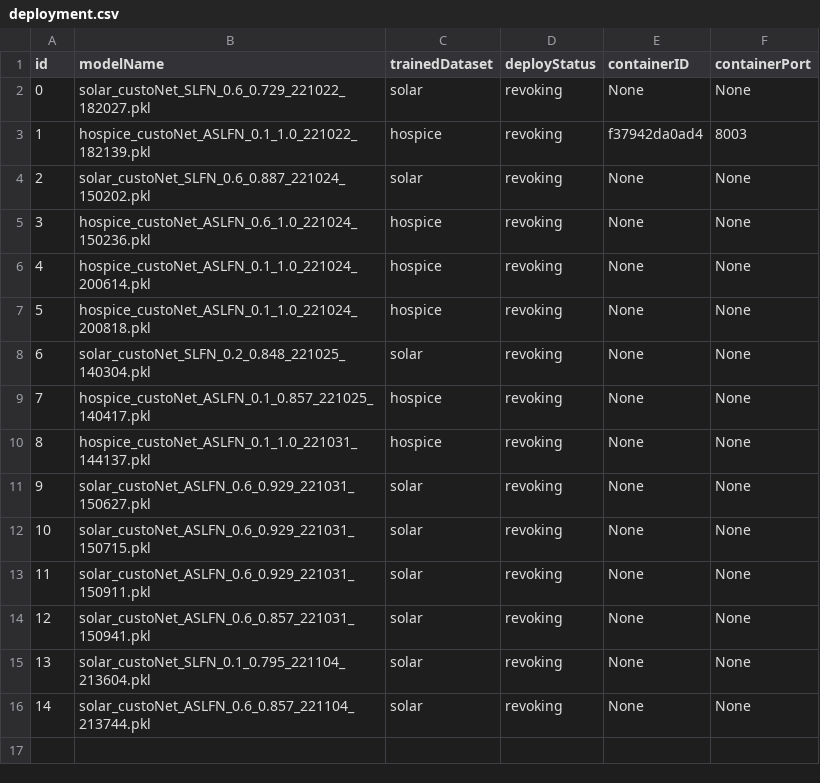
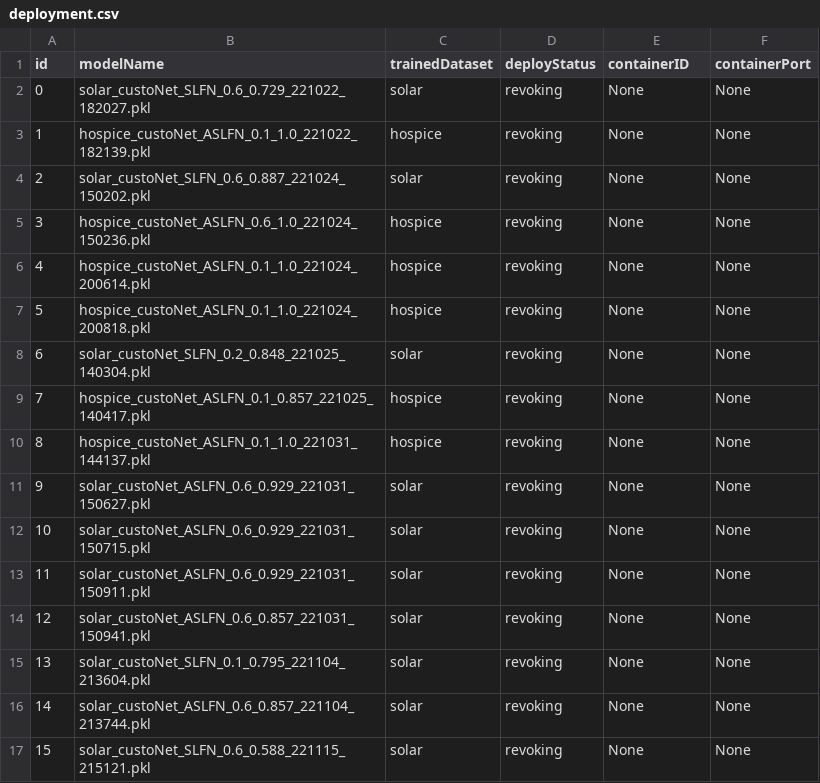
Before and after one commit to DpRams/NLA, a CSV file: model_deploying/deployment.csv, drawn as a sheet.

```diff
--- a/model_deploying/deployment.csv
+++ b/model_deploying/deployment.csv
@@ -2,3 +2,3 @@ id,modelName,trainedDataset,deployStatus,containerID,containerPort
 0,solar_custoNet_SLFN_0.6_0.729_221022_182027.pkl,solar,revoking,None,None
-1,hospice_custoNet_ASLFN_0.1_1.0_221022_182139.pkl,hospice,revoking,f37942da0ad4,8003
+1,hospice_custoNet_ASLFN_0.1_1.0_221022_182139.pkl,hospice,revoking,None,None
 2,solar_custoNet_SLFN_0.6_0.887_221024_150202.pkl,solar,revoking,None,None
@@ -16 +16,2 @@ id,modelName,trainedDataset,deployStatus,containerID,containerPort
 14,solar_custoNet_ASLFN_0.6_0.857_221104_213744.pkl,solar,revoking,None,None
+15,solar_custoNet_SLFN_0.6_0.588_221115_215121.pkl,solar,revoking,None,None
```
Also changed, not shown: 5 other files.
